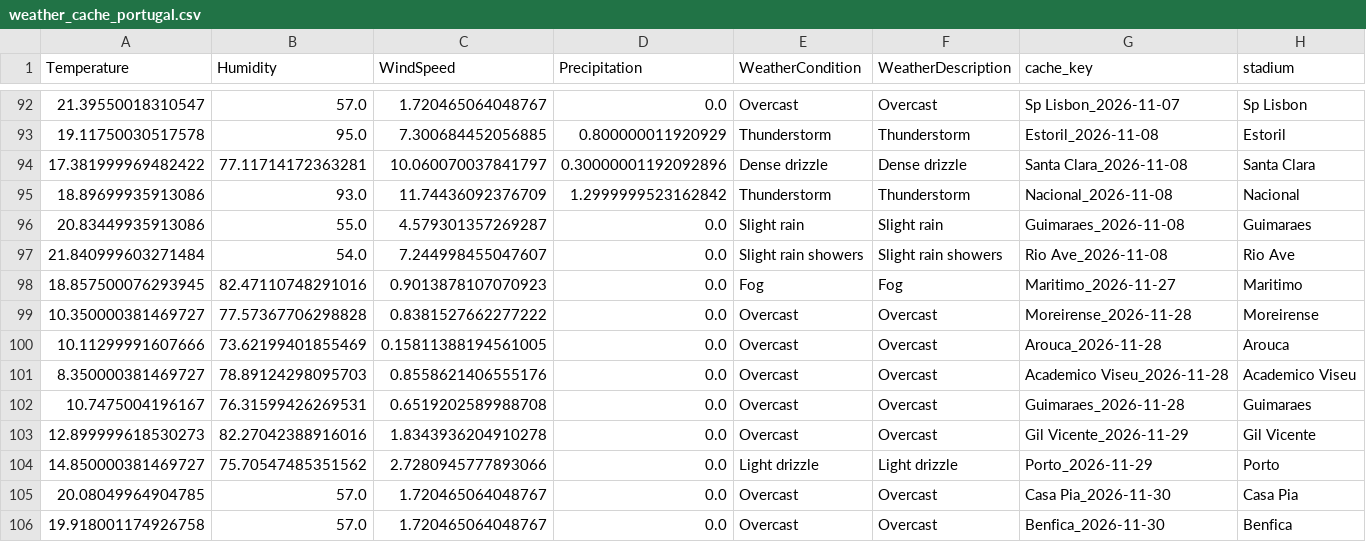
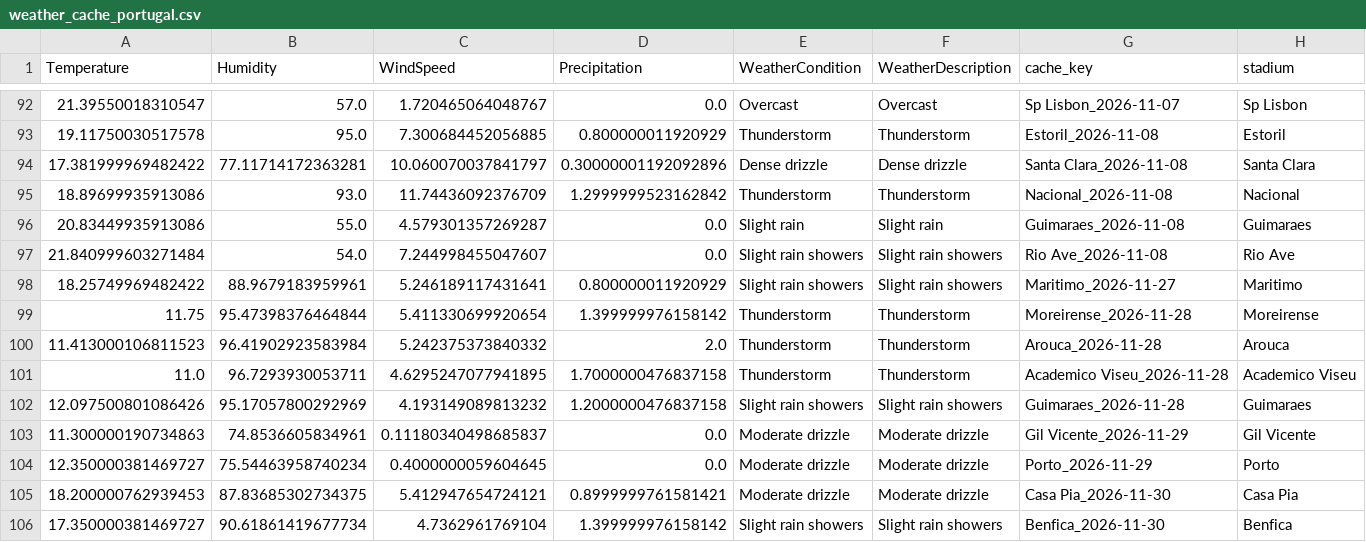
Before and after one commit to gmalbert/portugal-soccer, a CSV file: data_files/weather_cache_portugal.csv, drawn as a sheet; only a part is shown, gaps mark what is left out; removed rows and columns are numbered as before the commit, all else as after; the diff names each change by its address in the sheet, - before the commit and + after, or states it on an @@ line.

```diff
--- a/data_files/weather_cache_portugal.csv
+++ b/data_files/weather_cache_portugal.csv
-row 98: 18.857500076293945 | 82.47110748291016 | 0.9013878107070923 | 0.0 | Fog | Fog | Maritimo_2026-11-27 | Maritimo
-row 99: 10.350000381469727 | 77.57367706298828 | 0.8381527662277222 | 0.0 | Overcast | Overcast | Moreirense_2026-11-28 | Moreirense
-row 100: 10.11299991607666 | 73.62199401855469 | 0.15811388194561005 | 0.0 | Overcast | Overcast | Arouca_2026-11-28 | Arouca
-row 101: 8.350000381469727 | 78.89124298095703 | 0.8558621406555176 | 0.0 | Overcast | Overcast | Academico Viseu_2026-11-28 | Academico Viseu
-row 102: 10.7475004196167 | 76.31599426269531 | 0.6519202589988708 | 0.0 | Overcast | Overcast | Guimaraes_2026-11-28 | Guimaraes
-row 103: 12.899999618530273 | 82.27042388916016 | 1.8343936204910278 | 0.0 | Overcast | Overcast | Gil Vicente_2026-11-29 | Gil Vicente
-row 104: 14.850000381469727 | 75.70547485351562 | 2.7280945777893066 | 0.0 | Light drizzle | Light drizzle | Porto_2026-11-29 | Porto
-row 105: 20.08049964904785 | 57.0 | 1.720465064048767 | 0.0 | Overcast | Overcast | Casa Pia_2026-11-30 | Casa Pia
-row 106: 19.918001174926758 | 57.0 | 1.720465064048767 | 0.0 | Overcast | Overcast | Benfica_2026-11-30 | Benfica
+row 98: 18.25749969482422 | 88.9679183959961 | 5.246189117431641 | 0.800000011920929 | Slight rain showers | Slight rain showers | Maritimo_2026-11-27 | Maritimo
+row 99: 11.75 | 95.47398376464844 | 5.411330699920654 | 1.399999976158142 | Thunderstorm | Thunderstorm | Moreirense_2026-11-28 | Moreirense
+row 100: 11.413000106811523 | 96.41902923583984 | 5.242375373840332 | 2.0 | Thunderstorm | Thunderstorm | Arouca_2026-11-28 | Arouca
+row 101: 11.0 | 96.7293930053711 | 4.6295247077941895 | 1.7000000476837158 | Thunderstorm | Thunderstorm | Academico Viseu_2026-11-28 | Academico Viseu
+row 102: 12.097500801086426 | 95.17057800292969 | 4.193149089813232 | 1.2000000476837158 | Slight rain showers | Slight rain showers | Guimaraes_2026-11-28 | Guimaraes
+row 103: 11.300000190734863 | 74.8536605834961 | 0.11180340498685837 | 0.0 | Moderate drizzle | Moderate drizzle | Gil Vicente_2026-11-29 | Gil Vicente
+row 104: 12.350000381469727 | 75.54463958740234 | 0.4000000059604645 | 0.0 | Moderate drizzle | Moderate drizzle | Porto_2026-11-29 | Porto
+row 105: 18.200000762939453 | 87.83685302734375 | 5.412947654724121 | 0.8999999761581421 | Moderate drizzle | Moderate drizzle | Casa Pia_2026-11-30 | Casa Pia
+row 106: 17.350000381469727 | 90.61861419677734 | 4.7362961769104 | 1.399999976158142 | Slight rain showers | Slight rain showers | Benfica_2026-11-30 | Benfica
```
Also changed, not shown: data_files/poisson_metrics_history.csv, data_files/upcoming_predictions.csv, 13 other files.
